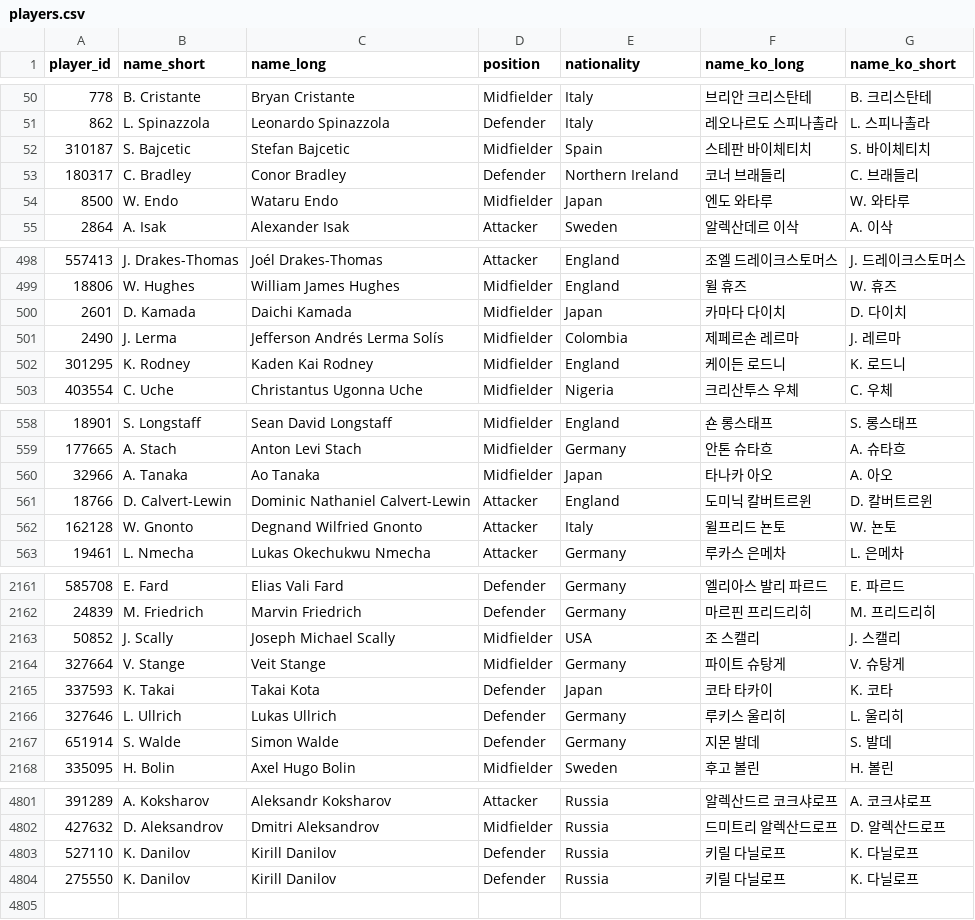
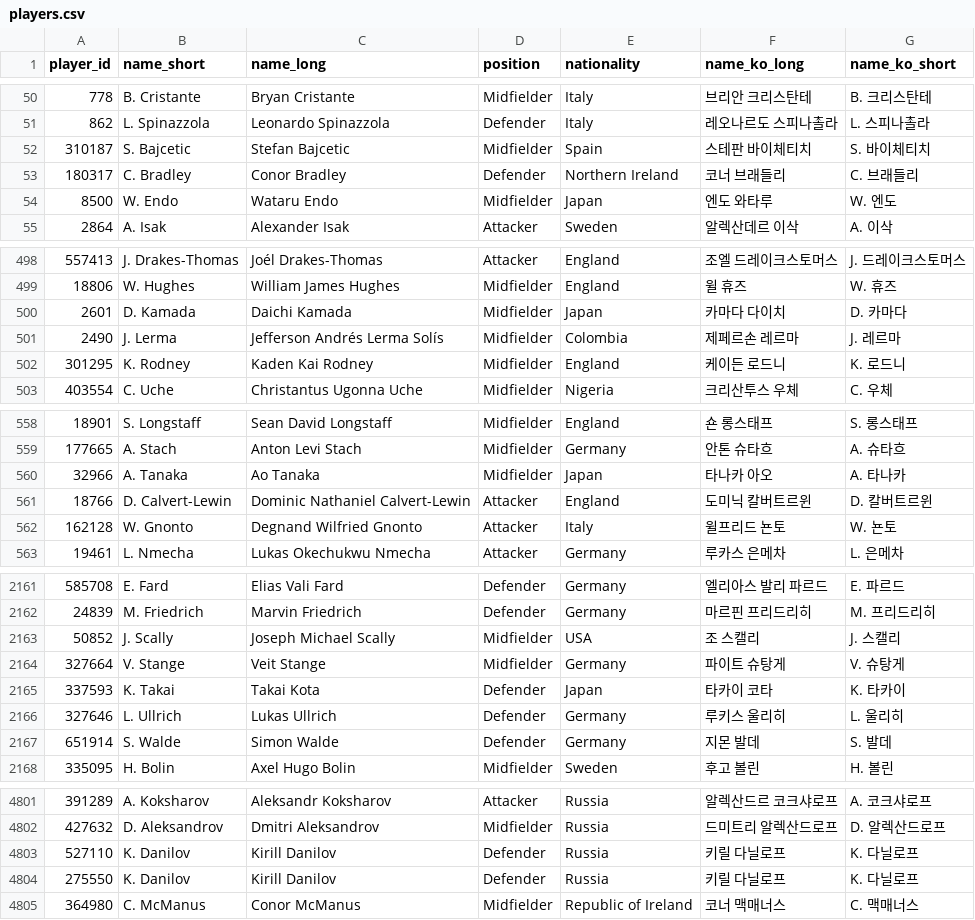
Before and after one commit to bgh1234554/football-obs-backend, a CSV file: src/main/resources/data/players.csv, drawn as a sheet; only a part is shown, gaps mark what is left out; the diff covers the shown part only.

```diff
--- a/src/main/resources/data/players.csv
+++ b/src/main/resources/data/players.csv
@@ -53,3 +53,3 @@
 180317,C. Bradley,Conor Bradley,Defender,Northern Ireland,코너 브래들리,C. 브래들리
-8500,W. Endo,Wataru Endo,Midfielder,Japan,엔도 와타루,W. 와타루
+8500,W. Endo,Wataru Endo,Midfielder,Japan,엔도 와타루,W. 엔도
 2864,A. Isak,Alexander Isak,Attacker,Sweden,알렉산데르 이삭,A. 이삭
@@ -499,3 +499,3 @@
 18806,W. Hughes,William James Hughes,Midfielder,England,윌 휴즈,W. 휴즈
-2601,D. Kamada,Daichi Kamada,Midfielder,Japan,카마다 다이치,D. 다이치
+2601,D. Kamada,Daichi Kamada,Midfielder,Japan,카마다 다이치,D. 카마다
 2490,J. Lerma,Jefferson Andrés Lerma Solís,Midfielder,Colombia,제페르손 레르마,J. 레르마
@@ -559,3 +559,3 @@
 177665,A. Stach,Anton Levi Stach,Midfielder,Germany,안톤 슈타흐,A. 슈타흐
-32966,A. Tanaka,Ao Tanaka,Midfielder,Japan,타나카 아오,A. 아오
+32966,A. Tanaka,Ao Tanaka,Midfielder,Japan,타나카 아오,A. 타나카
 18766,D. Calvert-Lewin,Dominic Nathaniel Calvert-Lewin,Attacker,England,도미닉 칼버트르윈,D. 칼버트르윈
@@ -2164,3 +2164,3 @@
 327664,V. Stange,Veit Stange,Midfielder,Germany,파이트 슈탕게,V. 슈탕게
-337593,K. Takai,Takai Kota,Defender,Japan,코타 타카이,K. 코타
+337593,K. Takai,Takai Kota,Defender,Japan,타카이 코타,K. 타카이
 327646,L. Ullrich,Lukas Ullrich,Defender,Germany,루키스 울리히,L. 울리히
@@ -4804 +4804,2 @@
 275550,K. Danilov,Kirill Danilov,Defender,Russia,키릴 다닐로프,K. 다닐로프
+364980,C. McManus,Conor McManus,Midfielder,Republic of Ireland,코너 맥매너스,C. 맥매너스
```
Also changed, not shown: 1 edited cell elsewhere in this file, src/main/resources/data/referees.csv.
